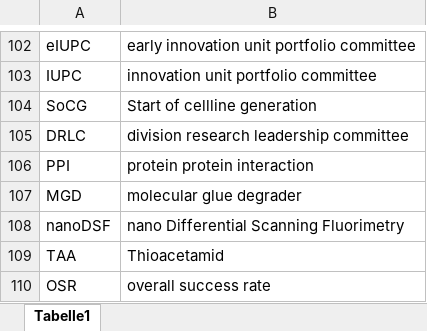
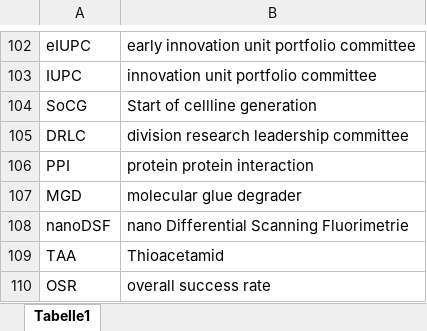
Before and after one commit to ABixenmann/Memorytraining, an Excel workbook: sample_memory.xlsx, sheet Tabelle1, drawn as a sheet; only a part is shown, gaps mark what is left out; values as stored, in another font and other column widths than the file's, no borders; the diff covers the shown part only; the diff names each change by its address in the sheet, - before the commit and + after, or states it on an @@ line.

```diff
--- a/sample_memory.xlsx (sheet Tabelle1)
+++ b/sample_memory.xlsx (sheet Tabelle1)
-B108: nano Differential Scanning Fluorimetry
+B108: nano Differential Scanning Fluorimetrie
```
Also changed, not shown: 44 added rows elsewhere in this sheet, 1 other file.
